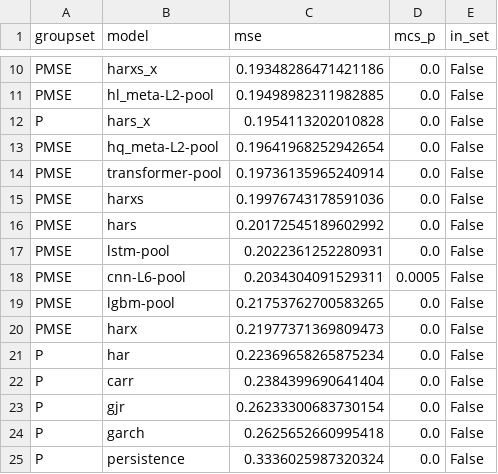
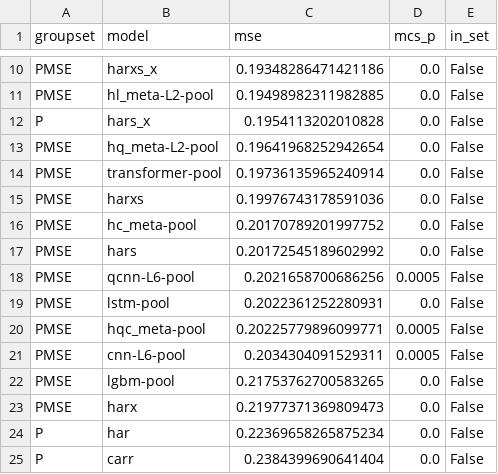
Before and after one commit to BerkayClik/quaternion-volatility-twins, a CSV file: docs/paper/manuscript_v2/tables/v2_mcs.csv, drawn as a sheet; only a part is shown, gaps mark what is left out; the shorter side is filled out with more unchanged rows.

```diff
--- a/docs/paper/manuscript_v2/tables/v2_mcs.csv
+++ b/docs/paper/manuscript_v2/tables/v2_mcs.csv
@@ -15,4 +15,7 @@ PMSE,transformer-pool,0.19736135965240914,0.0,False
 PMSE,harxs,0.19976743178591036,0.0,False
+PMSE,hc_meta-pool,0.20170789201997752,0.0,False
 PMSE,hars,0.20172545189602992,0.0,False
+PMSE,qcnn-L6-pool,0.2021658700686256,0.0005,False
 PMSE,lstm-pool,0.2022361252280931,0.0,False
+PMSE,hqc_meta-pool,0.20225779896099771,0.0005,False
 PMSE,cnn-L6-pool,0.2034304091529311,0.0005,False
```
Also changed, not shown: docs/paper/manuscript_v2/tables/v2_main.csv, 2 other files.
